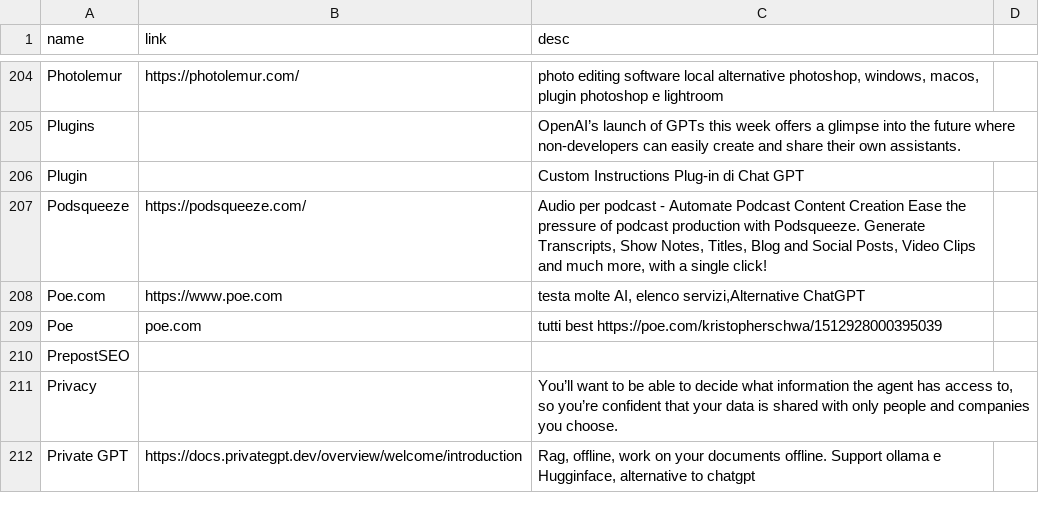
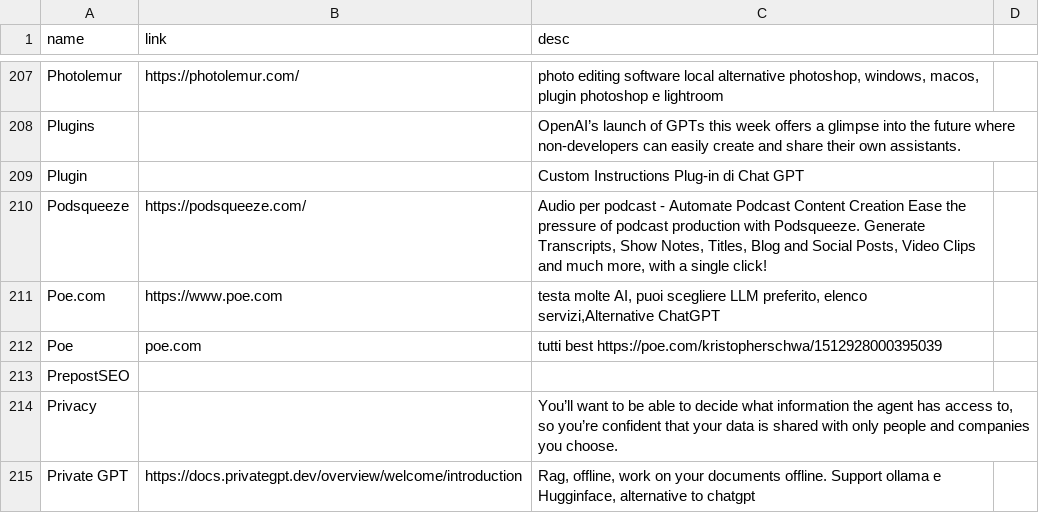
Before and after one commit to iusondemand/artificial-intelligence-links, a CSV file: gloxa-ai-links.csv, drawn as a sheet; only a part is shown, gaps mark what is left out; the diff covers the shown part only.

```diff
--- a/gloxa-ai-links.csv
+++ b/gloxa-ai-links.csv
@@ -207,3 +210,3 @@ Plugin||    Custom Instructions    Plug-in di Chat GPT
 Podsqueeze|https://podsqueeze.com/|Audio per podcast - Automate Podcast Content Creation Ease the pressure of podcast production with Podsqueeze. Generate Transcripts, Show Notes, Titles, Blog and Social Posts, Video Clips and much more, with a single click!
-Poe.com|https://www.poe.com|testa molte AI, elenco servizi,Alternative ChatGPT
+Poe.com|https://www.poe.com|testa molte AI, puoi scegliere LLM preferito, elenco servizi,Alternative ChatGPT
 Poe|poe.com|tutti best https://poe.com/kristopherschwa/1512928000395039
```
Also changed, not shown: 5 added rows, 7 removed rows and 19 edited cells elsewhere in this file.
